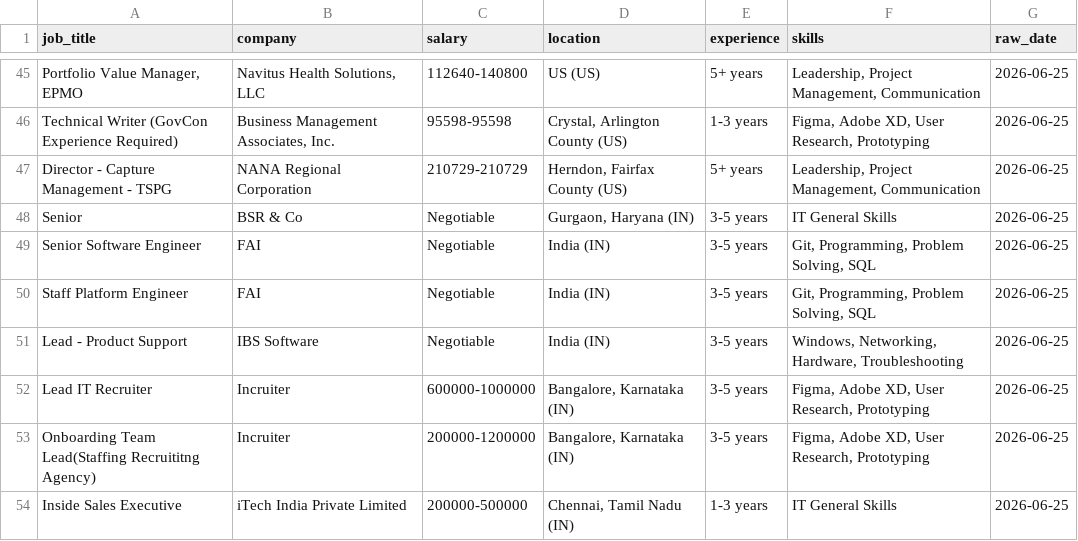
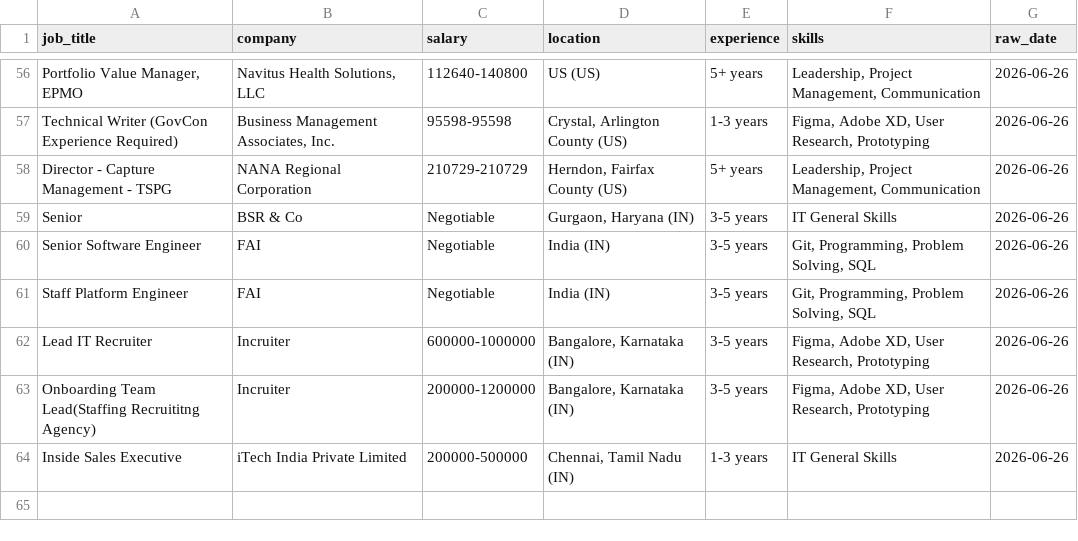
Before and after one commit to kots2915-crypto/IT-Career-Scraper, a CSV file: data/daily_job.csv, drawn as a sheet; only a part is shown, gaps mark what is left out; removed rows and columns are numbered as before the commit, all else as after; the diff covers the shown part only; the diff names each change by its address in the sheet, - before the commit and + after, or states it on an @@ line.

```diff
--- a/data/daily_job.csv
+++ b/data/daily_job.csv
-G56:G61 (raw_date): 2026-06-25
+G56:G61 (raw_date): 2026-06-26
-row 51: Lead - Product Support | IBS Software | Negotiable | India (IN) | 3-5 years | Windows, Networking, Hardware, Troubleshooting | 2026-06-25
-G62:G64 (raw_date): 2026-06-25
+G62:G64 (raw_date): 2026-06-26
```
Also changed, not shown: 15 added rows, 4 removed rows and 39 edited cells elsewhere in this file, data/full_history.csv.
